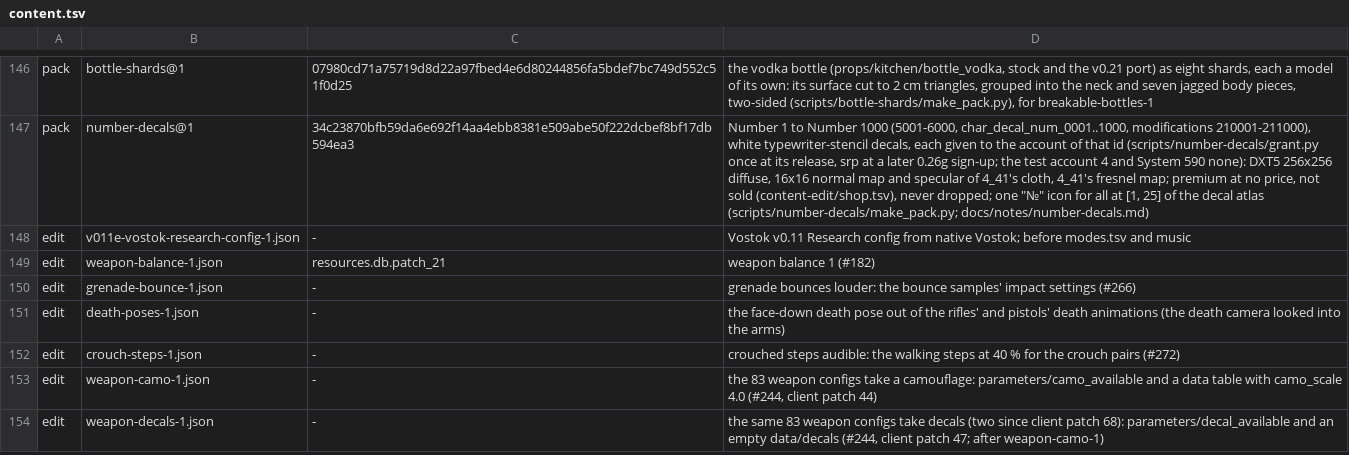
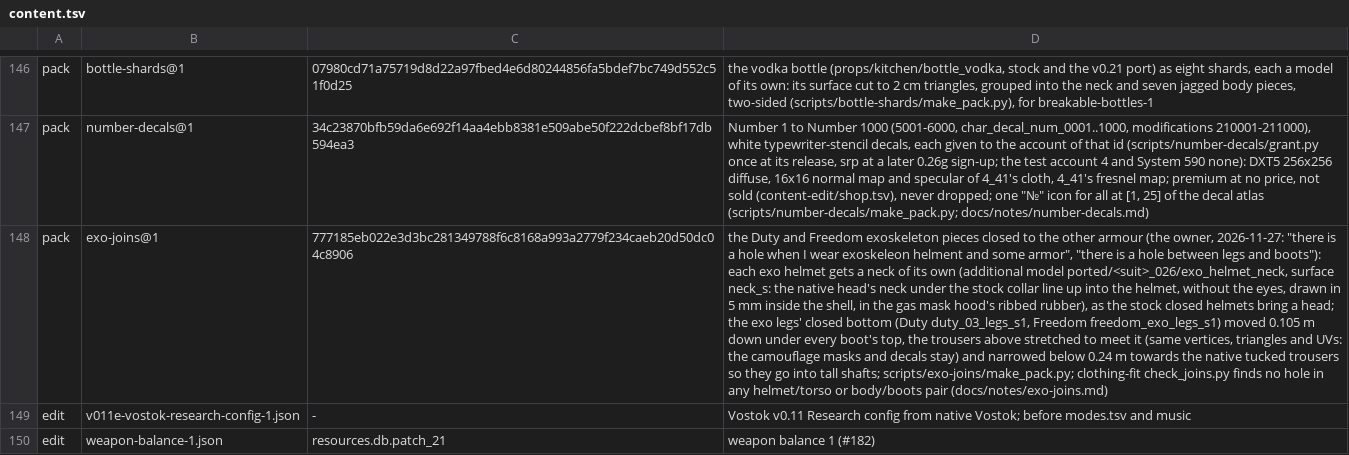
Before and after one commit to srp-survarium/skhid-srp, a TSV file: release/content.tsv, drawn as a sheet; only a part is shown, gaps mark what is left out; the shorter side is filled out with more unchanged rows; the diff names each change by its address in the sheet, - before the commit and + after, or states it on an @@ line.

Commit message:
Exoskeleton joins: a neck under the helmets, the legs into every boot (exo-joins@1)
The owner (2026-11-27): the exo helmet floats over other armour, a hole between the exo
legs and other boots. The STK2 exoskeleton was one character; split into pieces
(revision 17) each still ends where its exo partner took over:

- The helmets hide the head (remove_head_model) and with it the native neck every stock
  collar is made around; the exo body's collar was their neck. Each helmet gets one of its
  own, an additional model (ported/<suit>_026/exo_helmet_neck, neck_s): the native head's
  neck up into the helmet's shell, kept inside it, in the gas mask hood's rubber.
- The exo legs end in a closed bottom at 0.21 m, inside the exo boot: over every lower boot
  the ankle was empty. The bottom moves 0.105 m down, the trousers stretch to meet it and
  narrow below 0.24 m towards the native tucked trousers: same vertices, triangles and UVs,
  so the camouflage masks and decals stay.

clothing-fit's check_joins.py casts rays through every head-hiding helmet with each torso
and every legs-bringing body with each boots: live, 68 of 568 pairs have a hole; with the
pack, none. docs/notes/exo-joins.md.

```diff
--- a/release/content.tsv
+++ b/release/content.tsv
+row 148: pack | exo-joins@1 | 777185eb022e3d3bc281349788f6c8168a993a2779f234caeb20d50dc04c8906 | the Duty and Freedom exoskeleton pieces closed to the other armour (the owner, 2026-11-27: "there is a hole when I wear exoskeleon helment and some armor", "there is a hole between legs and boots"): each exo helmet gets a neck of its own (additional model ported/<suit>_026/exo_helmet_neck, surface neck_s: the native head's neck under the stock collar line up into the helmet, without the eyes, drawn in 5 mm inside the shell, in the gas mask hood's ribbed rubber), as the stock closed helmets bring a head; the exo legs' closed bottom (Duty duty_03_legs_s1, Freedom freedom_exo_legs_s1) moved 0.105 m down under every boot's top, the trousers above stretched to meet it (same vertices, triangles and UVs: the camouflage masks and decals stay) and narrowed below 0.24 m towards the native tucked trousers so they go into tall shafts; scripts/exo-joins/make_pack.py; clothing-fit check_joins.py finds no hole in any helmet/torso or body/boots pair (docs/notes/exo-joins.md)
```
Also changed, not shown: tools/checks.tsv, 5 other files.
